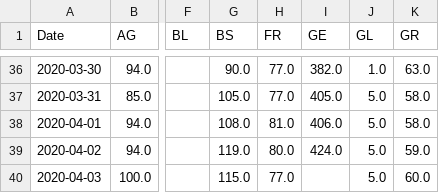
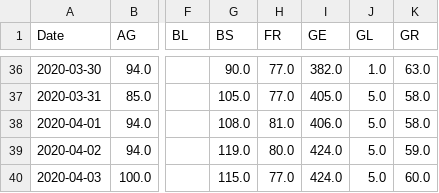
Before and after one commit to imsodin/covid19-cases-switzerland, a CSV file: covid19_hospitalized_switzerland_openzh.csv, drawn as a sheet; only a part is shown, gaps mark what is left out; the diff names each change by its address in the sheet, - before the commit and + after, or states it on an @@ line.

```diff
--- a/covid19_hospitalized_switzerland_openzh.csv
+++ b/covid19_hospitalized_switzerland_openzh.csv
-I40 (GE): (empty)
+I40 (GE): 424.0
```
Also changed, not shown: covid19_cases_switzerland_openzh.csv, covid19_fatalities_switzerland_openzh.csv, 12 other files.
